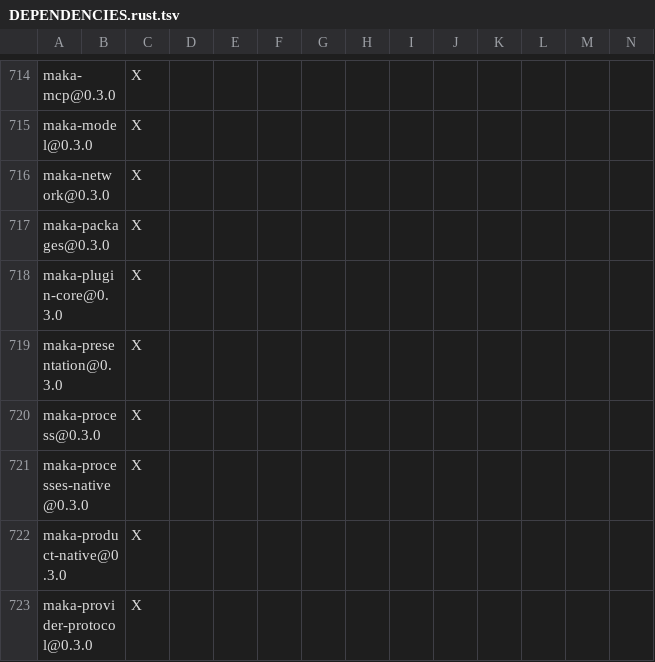
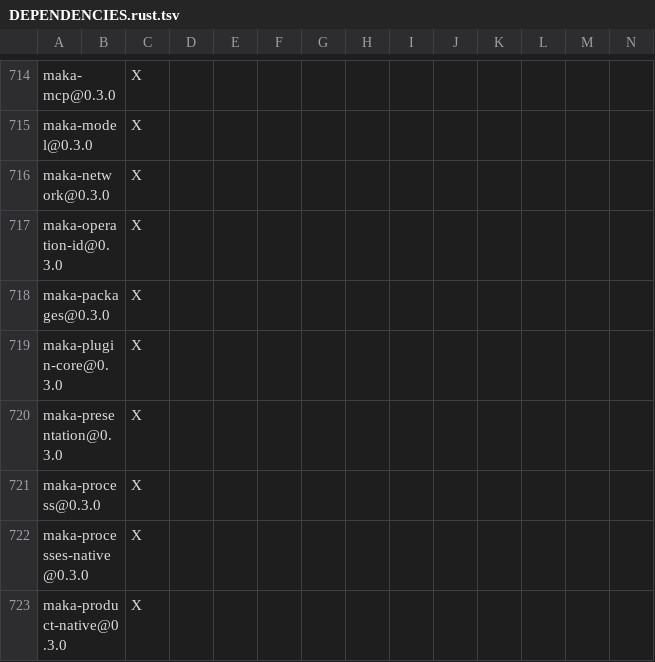
Before and after one commit to apache/maka, a TSV file: products/maka/cli/DEPENDENCIES.rust.tsv, drawn as a sheet; only a part is shown, gaps mark what is left out; the shorter side is filled out with more unchanged rows; rows hold the shown columns only; the diff names each change by its address in the sheet, - before the commit and + after, or states it on an @@ line.

Commit message:
feat(ios): add steer and queued messages dock
Generated-by: Maka

```diff
--- a/products/maka/cli/DEPENDENCIES.rust.tsv
+++ b/products/maka/cli/DEPENDENCIES.rust.tsv
+row 717: maka-operation-id@0.3.0 |  | X
```
Also changed, not shown: 36 other files.
